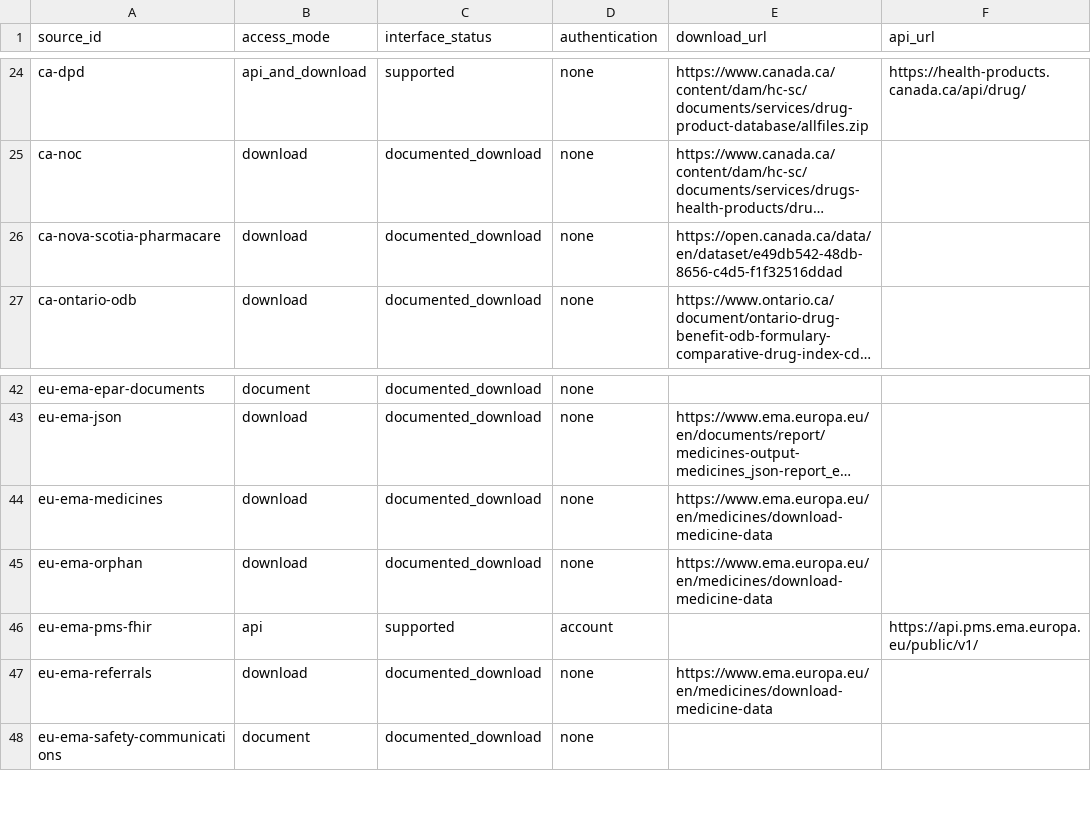
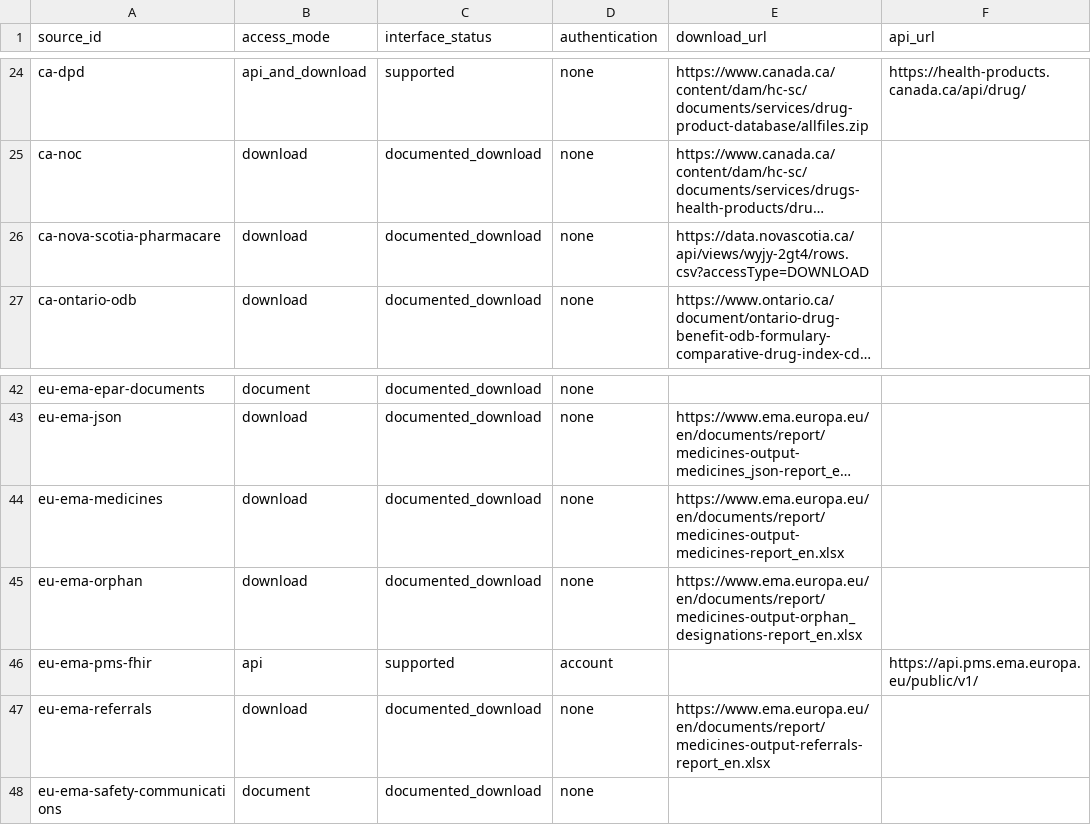
Before and after one commit to edithatogo/global-medicines-atlas, a CSV file: docs/data-sources/source-urls.csv, drawn as a sheet; only a part is shown, gaps mark what is left out; long unchanged cells end in …; the diff names each change by its address in the sheet, - before the commit and + after, or states it on an @@ line.

Commit message:
Execute archive-all inventory and publish approved source batches (#1381)
Add archive-all execution to the existing batch runner: account for
every catalogue ID, execute configured eligible batches, reuse scoped
historical archive receipts, and retain explicit blockers or missing
source recipes. Resume only unchanged successful local batches after
verifying payload hashes.

Add one reusable hosted publication workflow over the existing
acquisition and publication transport. Publish approved Canada DPD/NOC
first, enforcing the previously captured payload hashes, followed by the
named clear-rights EMA spreadsheet and Nova Scotia CSV batches. Require
exact main, committed approval manifests, fresh reuse decisions,
single-write publication and anonymous digest readback. Existing targets
are never overwritten. No schedules or federation work.

Validation: 220 focused tests passed; additional publisher
snapshot-drift and resume checks passed. Ruff, ty, BasedPyright,
actionlint, pedantic zizmor and context checks pass. All dependent
catalogue projections regenerated. Previous EMA publication receipt is
folded into this substantive change. Hosted CI and ordered publication
receipts remain the final integration/native gates.

```diff
--- a/docs/data-sources/source-urls.csv
+++ b/docs/data-sources/source-urls.csv
-E26 (download_url): https://open.canada.ca/data/en/dataset/e49db542-48db-8656-c4d5-f1f32516ddad
+E26 (download_url): https://data.novascotia.ca/api/views/wyjy-2gt4/rows.csv?accessType=DOWNLOAD
-E44 (download_url): https://www.ema.europa.eu/en/medicines/download-medicine-data
+E44 (download_url): https://www.ema.europa.eu/en/documents/report/medicines-output-medicines-report_en.xlsx
-E45 (download_url): https://www.ema.europa.eu/en/medicines/download-medicine-data
+E45 (download_url): https://www.ema.europa.eu/en/documents/report/medicines-output-orphan_designations-report_en.xlsx
-E47 (download_url): https://www.ema.europa.eu/en/medicines/download-medicine-data
+E47 (download_url): https://www.ema.europa.eu/en/documents/report/medicines-output-referrals-report_en.xlsx
```
Also changed, not shown: 35 other files.
